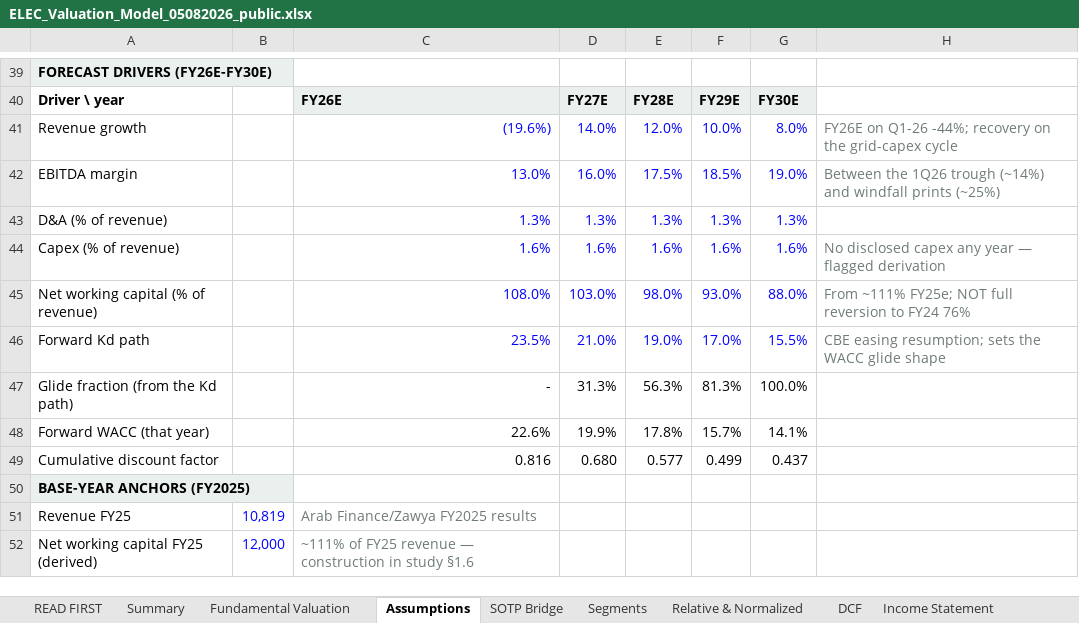
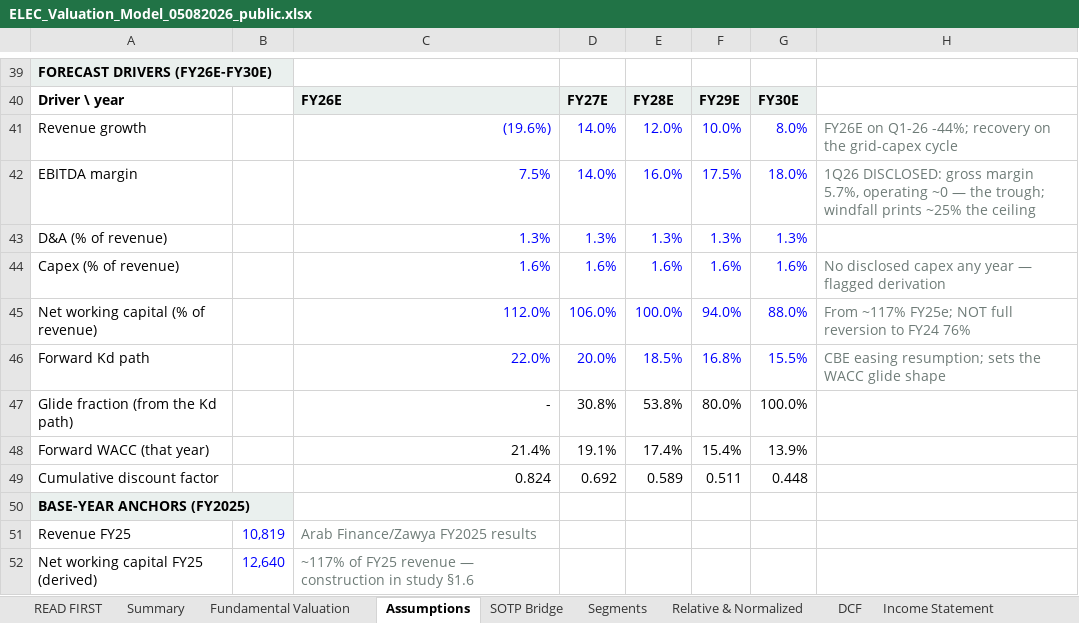
Before and after one commit to sherifomarsaleh/testahil, an Excel workbook: engine/elec_study/ELEC_Valuation_Model_05082026_public.xlsx, sheet Assumptions, drawn as a sheet; only a part is shown, gaps mark what is left out; values as stored, in another font and other column widths than the file's, no borders; the diff covers the shown part only; the diff names each change by its address in the sheet, - before the commit and + after, or states it on an @@ line.

```diff
--- a/engine/elec_study/ELEC_Valuation_Model_05082026_public.xlsx (sheet Assumptions)
+++ b/engine/elec_study/ELEC_Valuation_Model_05082026_public.xlsx (sheet Assumptions)
-C42: 13.0%
+C42: 7.5%
-D42: 16.0%
+D42: 14.0%
-E42: 17.5%
+E42: 16.0%
-F42: 18.5%
+F42: 17.5%
-G42: 19.0%
+G42: 18.0%
-H42: Between the 1Q26 trough (~14%) and windfall prints (~25%)
+H42: 1Q26 DISCLOSED: gross margin 5.7%, operating ~0 — the trough; windfall prints ~25% the ceiling
-C45: 108.0%
+C45: 112.0%
-D45: 103.0%
+D45: 106.0%
-E45: 98.0%
+E45: 100.0%
-F45: 93.0%
+F45: 94.0%
-H45: From ~111% FY25e; NOT…
+H45: From ~117% FY25e; NOT…
-C46: 23.5%
+C46: 22.0%
-D46: 21.0%
+D46: 20.0%
-E46: 19.0%
+E46: 18.5%
-F46: 17.0%
+F46: 16.8%
-D47: 31.3%
+D47: 30.8%
-E47: 56.3%
+E47: 53.8%
-F47: 81.3%
+F47: 80.0%
-C48: 22.6%
+C48: 21.4%
-D48: 19.9%
+D48: 19.1%
-E48: 17.8%
+E48: 17.4%
-F48: 15.7%
+F48: 15.4%
-G48: 14.1%
+G48: 13.9%
-C49: 0.816
+C49: 0.824
-D49: 0.680
+D49: 0.692
-E49: 0.577
+E49: 0.589
-F49: 0.499
+F49: 0.511
-G49: 0.437
+G49: 0.448
-B52: 12,000
+B52: 12,640
-C52: ~111% of FY25…
+C52: ~117% of FY25…
```
Also changed, not shown: 1 added row, 1 removed row and 8 edited cells elsewhere in this sheet, sheet Sensitivity, sheet DCF, sheet Per-Share & Ratios, sheet Income Statement, sheet Balance Sheet, sheet Summary Financials, 7 more sheets, 13 other files.
